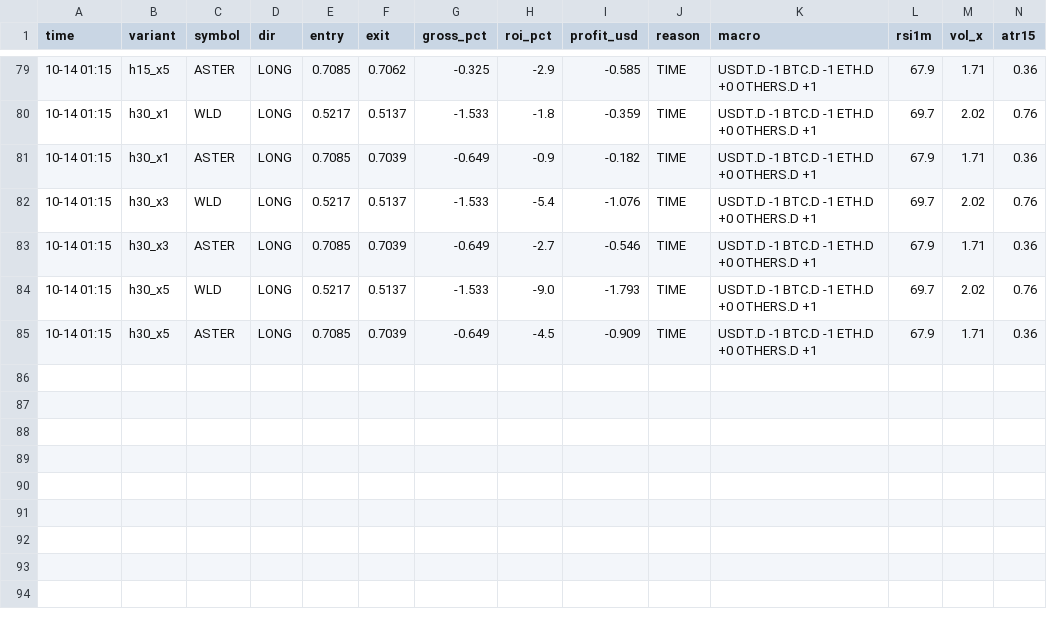
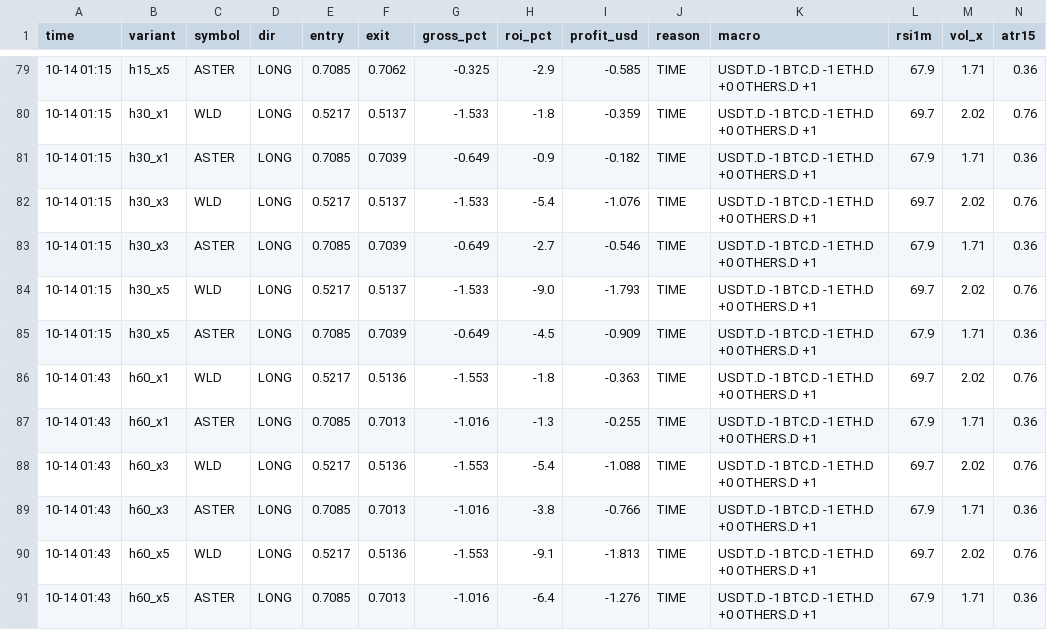
Before and after one commit to Ehsan2893/dombot.py, a CSV file: dom2_trades.csv, drawn as a sheet; only a part is shown, gaps mark what is left out; the diff names each change by its address in the sheet, - before the commit and + after, or states it on an @@ line.

```diff
--- a/dom2_trades.csv
+++ b/dom2_trades.csv
+row 86: 10-14 01:43 | h60_x1 | WLD | LONG | 0.5217 | 0.5136 | -1.553 | -1.8 | -0.363 | TIME | USDT.D -1 BTC.D -1 ETH.D +0 OTHERS.D +1 | 69.7 | 2.02 | 0.76
+row 87: 10-14 01:43 | h60_x1 | ASTER | LONG | 0.7085 | 0.7013 | -1.016 | -1.3 | -0.255 | TIME | USDT.D -1 BTC.D -1 ETH.D +0 OTHERS.D +1 | 67.9 | 1.71 | 0.36
+row 88: 10-14 01:43 | h60_x3 | WLD | LONG | 0.5217 | 0.5136 | -1.553 | -5.4 | -1.088 | TIME | USDT.D -1 BTC.D -1 ETH.D +0 OTHERS.D +1 | 69.7 | 2.02 | 0.76
+row 89: 10-14 01:43 | h60_x3 | ASTER | LONG | 0.7085 | 0.7013 | -1.016 | -3.8 | -0.766 | TIME | USDT.D -1 BTC.D -1 ETH.D +0 OTHERS.D +1 | 67.9 | 1.71 | 0.36
+row 90: 10-14 01:43 | h60_x5 | WLD | LONG | 0.5217 | 0.5136 | -1.553 | -9.1 | -1.813 | TIME | USDT.D -1 BTC.D -1 ETH.D +0 OTHERS.D +1 | 69.7 | 2.02 | 0.76
+row 91: 10-14 01:43 | h60_x5 | ASTER | LONG | 0.7085 | 0.7013 | -1.016 | -6.4 | -1.276 | TIME | USDT.D -1 BTC.D -1 ETH.D +0 OTHERS.D +1 | 67.9 | 1.71 | 0.36
```
Also changed, not shown: 2 other files.
